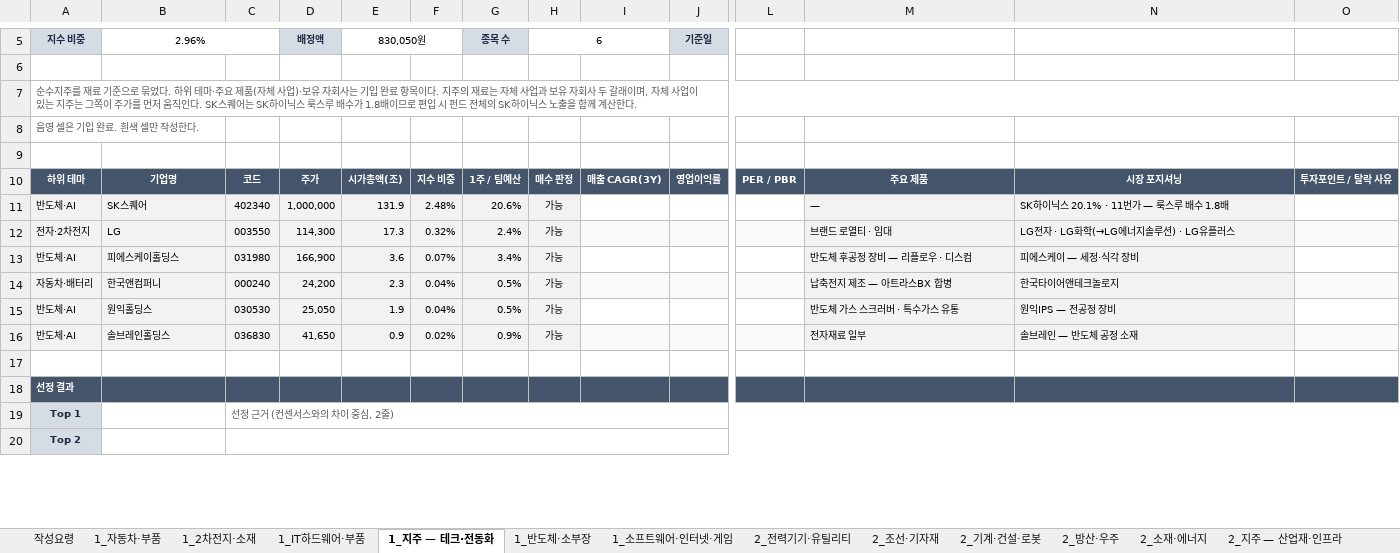
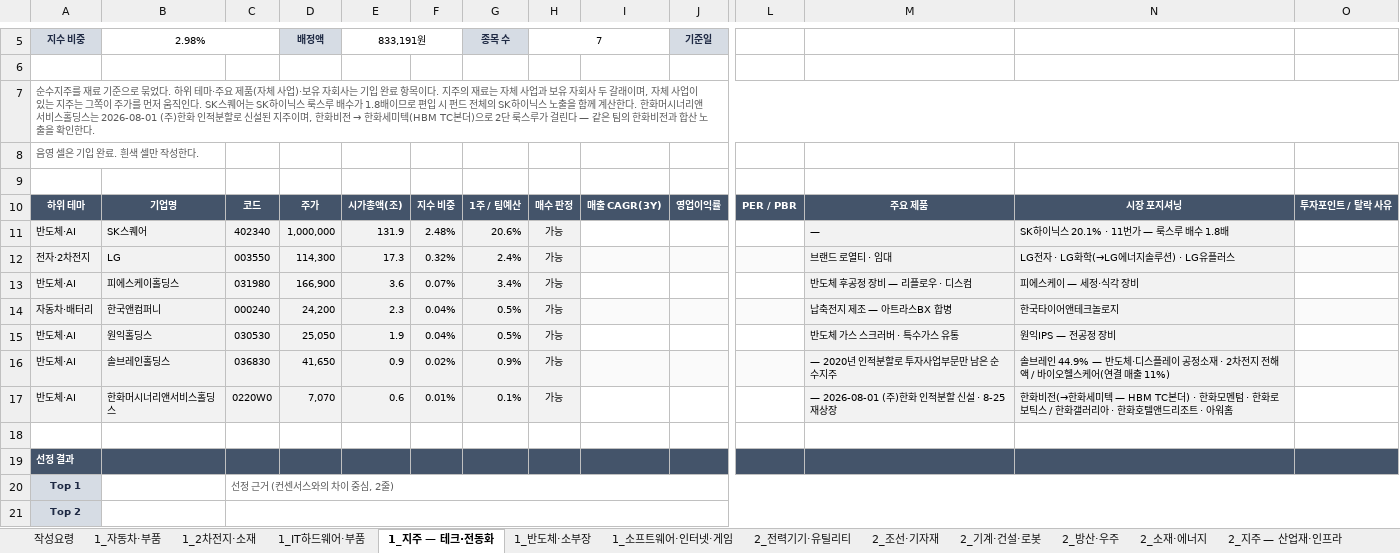
Before and after one commit to ICOKFund/Margin04, an Excel workbook: docs/26-2/data/ICOK_담당산업_스크리닝_20260915.xlsx, sheet 1_지주 — 테크·전동화, drawn as a sheet; only a part is shown, gaps mark what is left out; values as stored, in another font and other column widths than the file's, no borders; rows hold the shown columns only; the diff names each change by its address in the sheet, - before the commit and + after, or states it on an @@ line.

```diff
--- a/docs/26-2/data/ICOK_담당산업_스크리닝_20260915.xlsx (sheet 1_지주 — 테크·전동화)
+++ b/docs/26-2/data/ICOK_담당산업_스크리닝_20260915.xlsx (sheet 1_지주 — 테크·전동화)
-B5: 2.96%
+B5: 2.98%
-E5: 830,050원
+E5: 833,191원
-H5: 6
+H5: 7
@@ A7 (지수 비중): …산한다. → …산한다. 한화머시너리앤서비스홀딩스는 2026-08-01 (주)한화 인적분할로 신설된 지주이며, 한화비전 → 한화세미텍(HBM TC본더)으로 2단 룩스루가 걸린다 — 같은 팀의 한화비전과 합산 노출을 확인한다. @@
-M16: 전자재료 일부
+M16: — 2020년 인적분할로 투자사업부문만 남은 순수지주
-N16: 솔브레인 — 반도체 공정 소재
+N16: 솔브레인 44.9% — 반도체·디스플레이 공정소재 · 2차전지 전해액 / 바이오헬스케어(연결 매출 11%)
+row 17: 반도체·AI | 한화머시너리앤서비스홀딩스 | 0220W0 | 7,070 | 0.6 | 0.01% | 0.1% | 가능 |  |  |  | — 2026-08-01 (주)한화 인적분할 신설 · 8-25 재상장 | 한화비전(→한화세미텍 — HBM TC본더) · 한화모멘텀 · 한화로보틱스 / 한화갤러리아 · 한화호텔앤드리조트 · 아워홈
```
Also changed, not shown: sheet 2_지주 — 산업재·인프라, sheet 1_소프트웨어·인터넷·게임, sheet 2_기계·건설·로봇, sheet 1_반도체·소부장, 5 other files.
